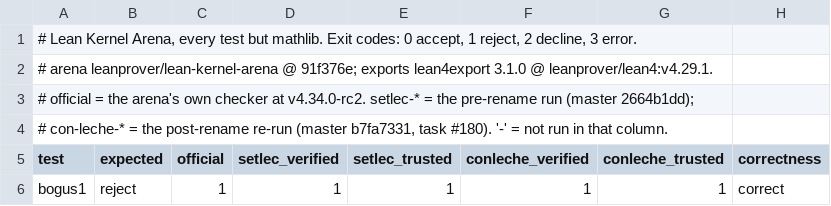
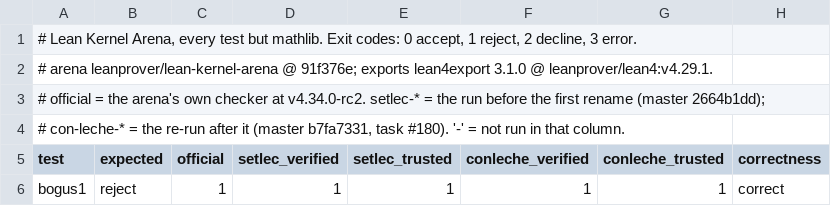
Before and after one commit to leanprover/con-leche, a TSV file: scripts/arena/results/summary.tsv, drawn as a sheet; only a part is shown.

```diff
--- a/scripts/arena/results/summary.tsv
+++ b/scripts/arena/results/summary.tsv
@@ -2,4 +2,4 @@
 # arena leanprover/lean-kernel-arena @ 91f376e; exports lean4export 3.1.0 @ leanprover/lean4:v4.29.1.
-# official = the arena's own checker at v4.34.0-rc2.  setlec-* = the pre-rename run (master 2664b1dd);
-# con-leche-* = the post-rename re-run (master b7fa7331, task #180).  '-' = not run in that column.
+# official = the arena's own checker at v4.34.0-rc2.  setlec-* = the run before the first rename (master 2664b1dd);
+# con-leche-* = the re-run after it (master b7fa7331, task #180).  '-' = not run in that column.
 test	expected	official	setlec_verified	setlec_trusted	conleche_verified	conleche_trusted	correctness
```
Also changed, not shown: 3 other files.
